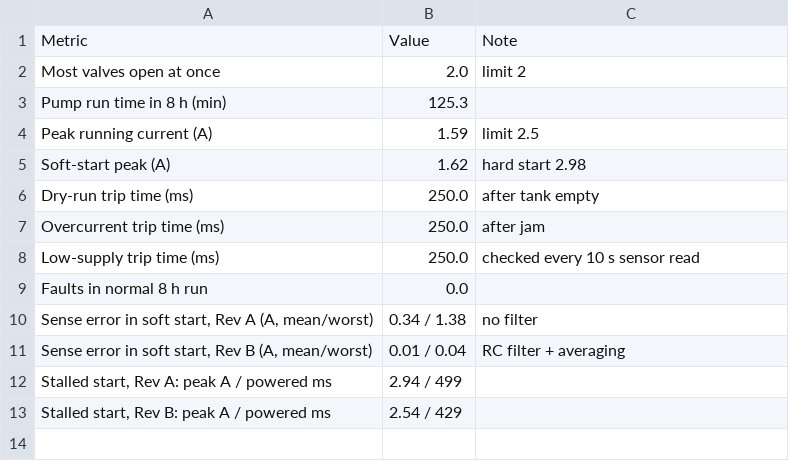
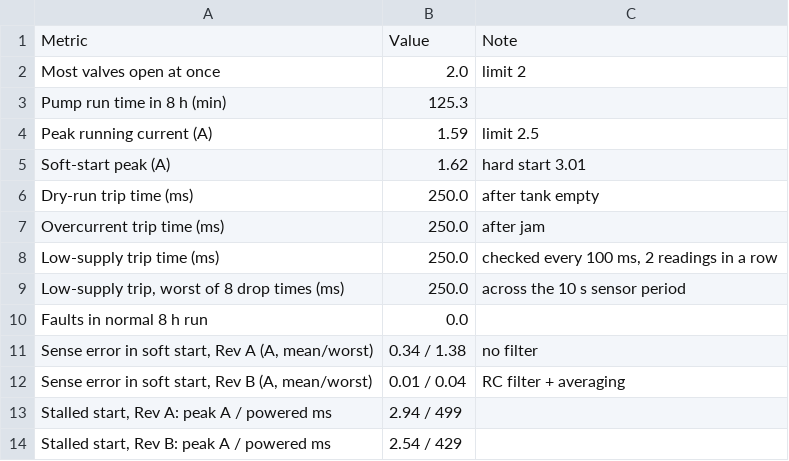
Before and after one commit to MohAliyu07/smart-iot-irrigation-controller, a CSV file: simulation/performance-model/summary.csv, drawn as a sheet.

Commit message:
Check supply voltage in the 100 ms safety loop; add sequencing and protection graphs
- zonesSafetyTick now trips on supply out of range after two readings in a row
- model: supply drop tested at 8 points of the sensor period (200 to 250 ms)
- new graphs: valve and pump sequencing, protection added in Rev B

```diff
--- a/simulation/performance-model/summary.csv
+++ b/simulation/performance-model/summary.csv
@@ -4,6 +4,7 @@ Pump run time in 8 h (min),125.3,
 Peak running current (A),1.59,limit 2.5
-Soft-start peak (A),1.62,hard start 2.98
+Soft-start peak (A),1.62,hard start 3.01
 Dry-run trip time (ms),250.0,after tank empty
 Overcurrent trip time (ms),250.0,after jam
-Low-supply trip time (ms),250.0,checked every 10 s sensor read
+Low-supply trip time (ms),250.0,"checked every 100 ms, 2 readings in a row"
+"Low-supply trip, worst of 8 drop times (ms)",250.0,across the 10 s sensor period
 Faults in normal 8 h run,0.0,
```
Also changed, not shown: 28 other files.
